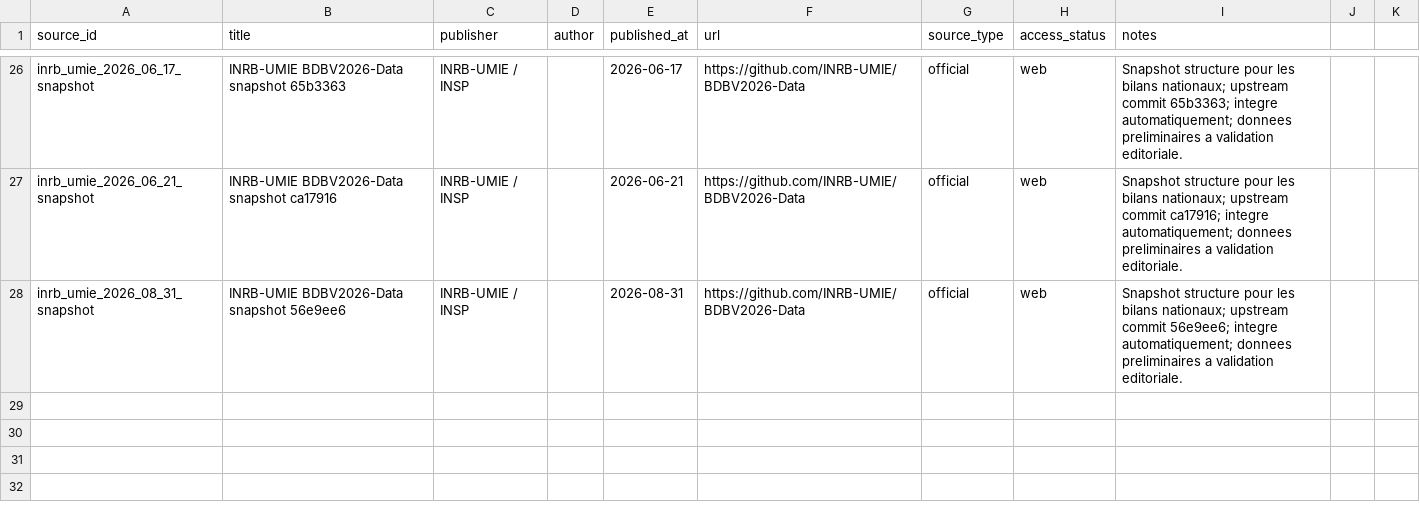
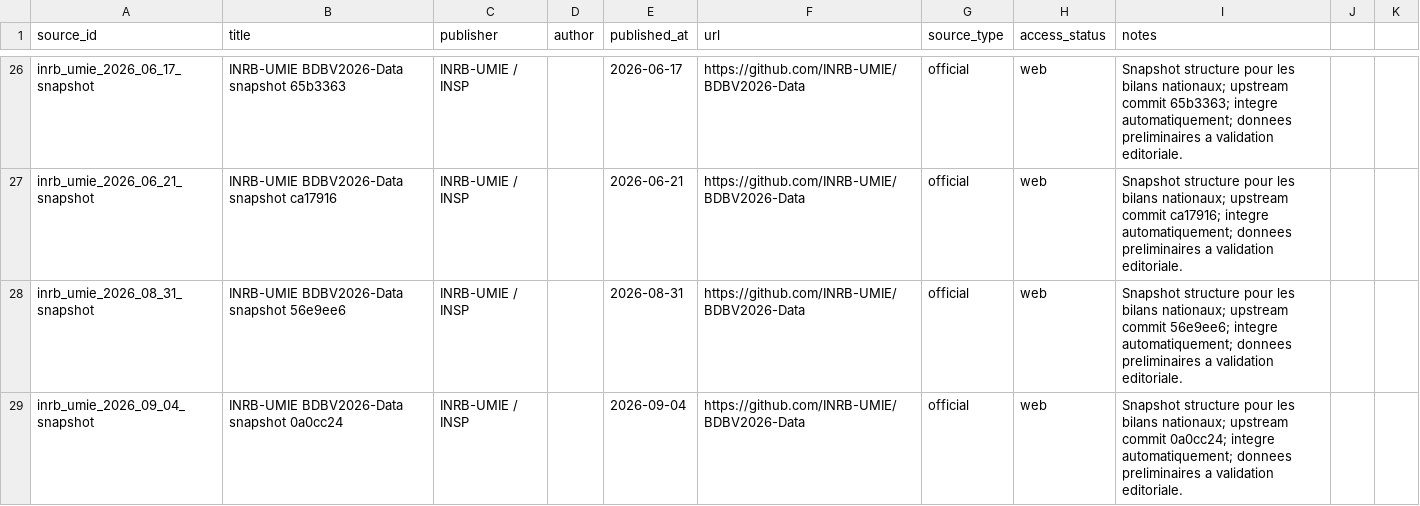
Before and after one commit to hericlibong/ebola, a CSV file: public/data/reference/sources.csv, drawn as a sheet; only a part is shown, gaps mark what is left out.

```diff
--- a/public/data/reference/sources.csv
+++ b/public/data/reference/sources.csv
@@ -28 +28,2 @@ inrb_umie_2026_06_21_snapshot,INRB-UMIE BDBV2026-Data snapshot ca17916,INRB-UMIE
 inrb_umie_2026_08_31_snapshot,INRB-UMIE BDBV2026-Data snapshot 56e9ee6,INRB-UMIE / INSP,,2026-08-31,https://github.com/INRB-UMIE/BDBV2026-Data,official,web,Snapshot structure pour les bilans nationaux; upstream commit 56e9ee6; integre automatiquement; donnees preliminaires a validation editoriale.
+inrb_umie_2026_09_04_snapshot,INRB-UMIE BDBV2026-Data snapshot 0a0cc24,INRB-UMIE / INSP,,2026-09-04,https://github.com/INRB-UMIE/BDBV2026-Data,official,web,Snapshot structure pour les bilans nationaux; upstream commit 0a0cc24; integre automatiquement; donnees preliminaires a validation editoriale.
```
Also changed, not shown: public/data/reference/counts.csv, public/data/reference/events.csv, 2 other files.
